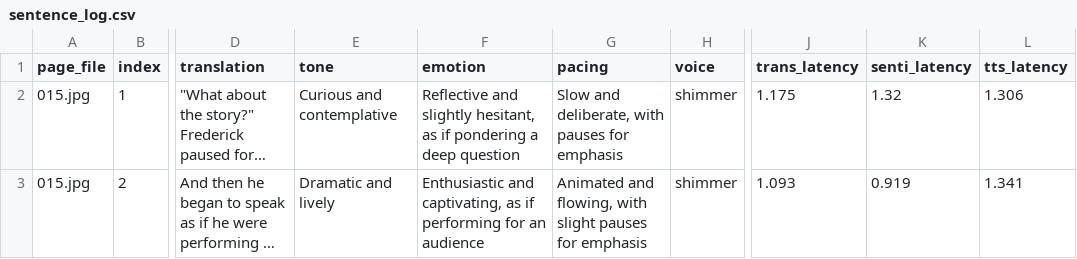
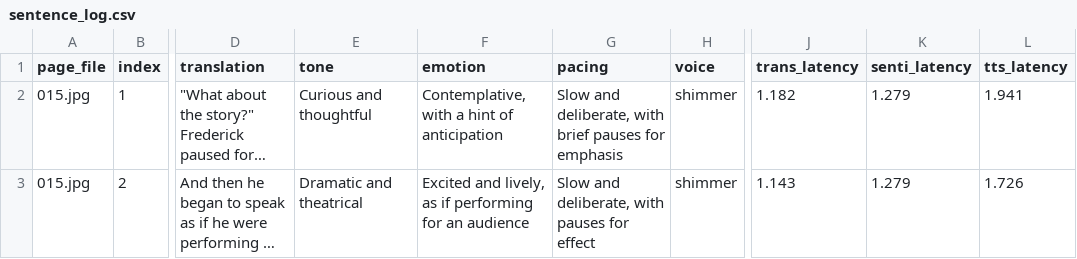
Before and after one commit to snuhcs-course/swpp-2025-project-team-09, a CSV file: log/sentence_log.csv, drawn as a sheet; only a part is shown, gaps mark what is left out; long unchanged cells end in …; the diff covers the shown part only; the diff names each change by its address in the sheet, - before the commit and + after, or states it on an @@ line.

```diff
--- a/log/sentence_log.csv
+++ b/log/sentence_log.csv
-E2 (tone): Curious and contemplative
+E2 (tone): Curious and thoughtful
-F2 (emotion): Reflective and slightly hesitant, as if pondering a deep question
+F2 (emotion): Contemplative, with a hint of anticipation
-G2 (pacing): …deliberate, with pauses for…
+G2 (pacing): …deliberate, with brief pauses for…
-J2 (trans_latency): 1.175
+J2 (trans_latency): 1.182
-K2 (senti_latency): 1.32
+K2 (senti_latency): 1.279
-L2 (tts_latency): 1.306
+L2 (tts_latency): 1.941
-E3 (tone): Dramatic and lively
+E3 (tone): Dramatic and theatrical
-F3 (emotion): Enthusiastic and captivating, as if…
+F3 (emotion): Excited and lively, as if…
-G3 (pacing): Animated and flowing, with slight pauses for emphasis
+G3 (pacing): Slow and deliberate, with pauses for effect
-J3 (trans_latency): 1.093
+J3 (trans_latency): 1.143
-K3 (senti_latency): 0.919
+K3 (senti_latency): 1.279
-L3 (tts_latency): 1.341
+L3 (tts_latency): 1.726
```
Also changed, not shown: 19 edited cells elsewhere in this file, 12 other files.
